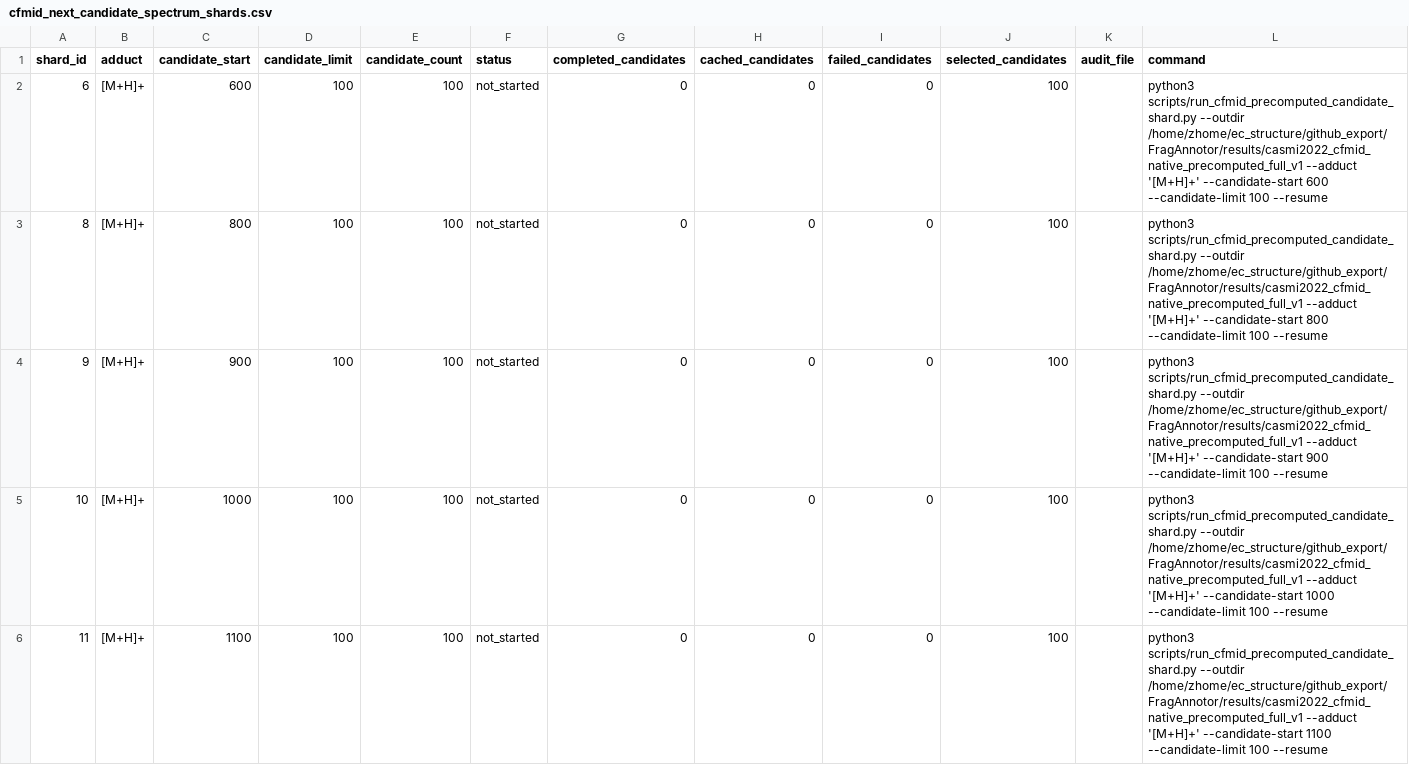
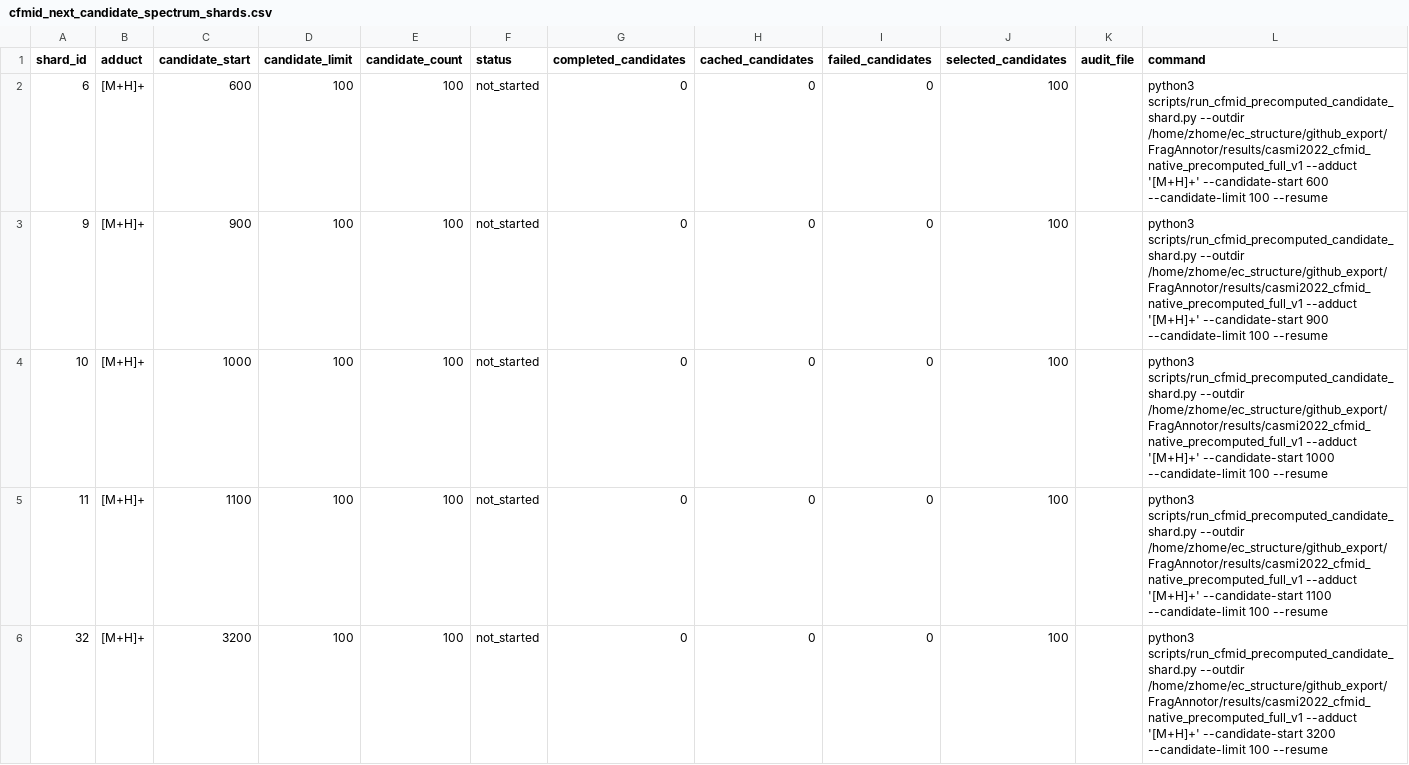
Before and after one commit to zhome1226/FragAnnotor, a CSV file: results/casmi_full_completion_audit_v1/cfmid_next_candidate_spectrum_shards.csv, drawn as a sheet; only a part is shown; the shorter side is filled out with more unchanged rows; the diff covers the shown part only.

Commit message:
Refresh full CASMI CFM-ID progress to 9231 spectra

```diff
--- a/results/casmi_full_completion_audit_v1/cfmid_next_candidate_spectrum_shards.csv
+++ b/results/casmi_full_completion_audit_v1/cfmid_next_candidate_spectrum_shards.csv
@@ -2,3 +2,2 @@ shard_id,adduct,candidate_start,candidate_limit,candidate_count,status,completed
 6,[M+H]+,600,100,100,not_started,0,0,0,100,,python3 scripts/run_cfmid_precomputed_candidate_shard.py --outdir /home/zhome/ec_structure/github_export/FragAnnotor/results/casmi2022_cfmid_native_precomputed_full_v1 --adduct '[M+H]+' --candidate-start 600 --candidate-limit 100 --resume
-8,[M+H]+,800,100,100,not_started,0,0,0,100,,python3 scripts/run_cfmid_precomputed_candidate_shard.py --outdir /home/zhome/ec_structure/github_export/FragAnnotor/results/casmi2022_cfmid_native_precomputed_full_v1 --adduct '[M+H]+' --candidate-start 800 --candidate-limit 100 --resume
 9,[M+H]+,900,100,100,not_started,0,0,0,100,,python3 scripts/run_cfmid_precomputed_candidate_shard.py --outdir /home/zhome/ec_structure/github_export/FragAnnotor/results/casmi2022_cfmid_native_precomputed_full_v1 --adduct '[M+H]+' --candidate-start 900 --candidate-limit 100 --resume
```
Also changed, not shown: 4 added rows and 3 removed rows elsewhere in this file, results/casmi2022_cfmid_native_precomputed_full_v1/casmi2022_cfmid_native_precomputed_full_summary.csv, results/casmi_full_completion_audit_v1/full_completion_status.csv, 6 other files.
